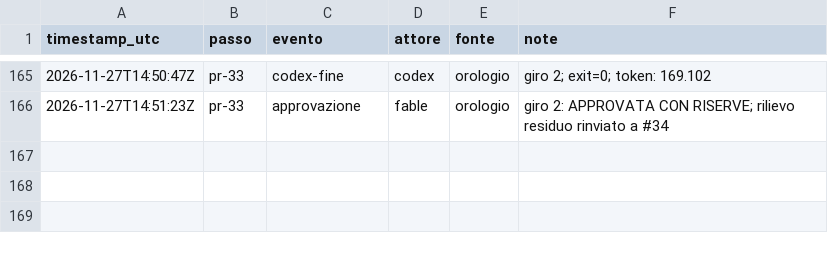
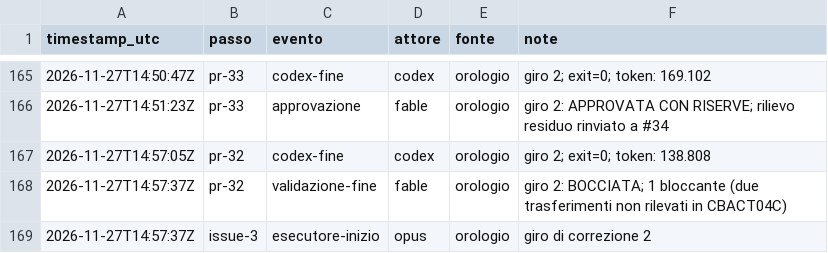
Before and after one commit to ltoscano/men-b-carddemo-java, a CSV file: paper/data/eventi.csv, drawn as a sheet; only a part is shown, gaps mark what is left out.

```diff
--- a/paper/data/eventi.csv
+++ b/paper/data/eventi.csv
@@ -166 +166,4 @@ timestamp_utc,passo,evento,attore,fonte,note
 2026-11-27T14:51:23Z,pr-33,approvazione,fable,orologio,giro 2: APPROVATA CON RISERVE; rilievo residuo rinviato a #34
+2026-11-27T14:57:05Z,pr-32,codex-fine,codex,orologio,giro 2; exit=0; token: 138.808
+2026-11-27T14:57:37Z,pr-32,validazione-fine,fable,orologio,giro 2: BOCCIATA; 1 bloccante (due trasferimenti non rilevati in CBACT04C)
+2026-11-27T14:57:37Z,issue-3,esecutore-inizio,opus,orologio,giro di correzione 2
```
Also changed, not shown: 2 other files.
